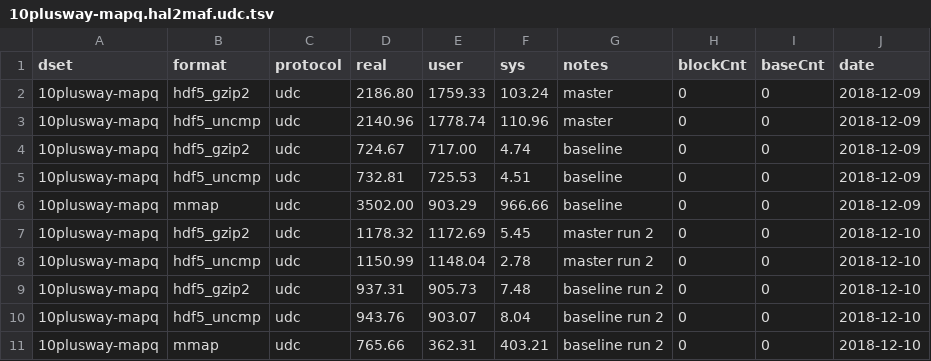
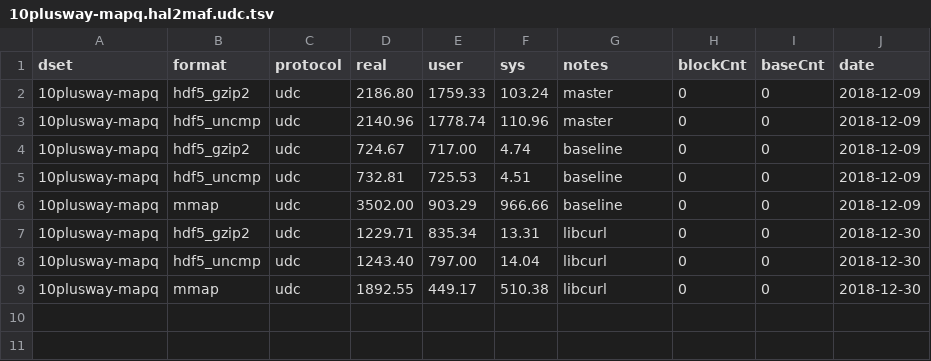
Before and after one commit to diekhans/hal-benchmarks, a TSV file: docs/10plusway-mapq.hal2maf.udc.tsv, drawn as a sheet.

```diff
--- a/docs/10plusway-mapq.hal2maf.udc.tsv
+++ b/docs/10plusway-mapq.hal2maf.udc.tsv
@@ -6,6 +6,4 @@ dset	format	protocol	real	user	sys	notes	blockCnt	baseCnt	date
 10plusway-mapq	mmap	udc	3502.00	903.29	966.66	baseline	0	0	2018-12-09
-10plusway-mapq	hdf5_gzip2	udc	1178.32	1172.69	5.45	master run 2	0	0	2018-12-10
-10plusway-mapq	hdf5_uncmp	udc	1150.99	1148.04	2.78	master run 2	0	0	2018-12-10
-10plusway-mapq	hdf5_gzip2	udc	937.31	905.73	7.48	baseline run 2	0	0	2018-12-10
-10plusway-mapq	hdf5_uncmp	udc	943.76	903.07	8.04	baseline run 2	0	0	2018-12-10
-10plusway-mapq	mmap	udc	765.66	362.31	403.21	baseline run 2	0	0	2018-12-10
+10plusway-mapq	hdf5_gzip2	udc	1229.71	835.34	13.31	libcurl	0	0	2018-12-30
+10plusway-mapq	hdf5_uncmp	udc	1243.40	797.00	14.04	libcurl	0	0	2018-12-30
+10plusway-mapq	mmap	udc	1892.55	449.17	510.38	libcurl	0	0	2018-12-30
```
Also changed, not shown: docs/10plusway-mapq.hal2maf.local.tsv, 3 other files.
